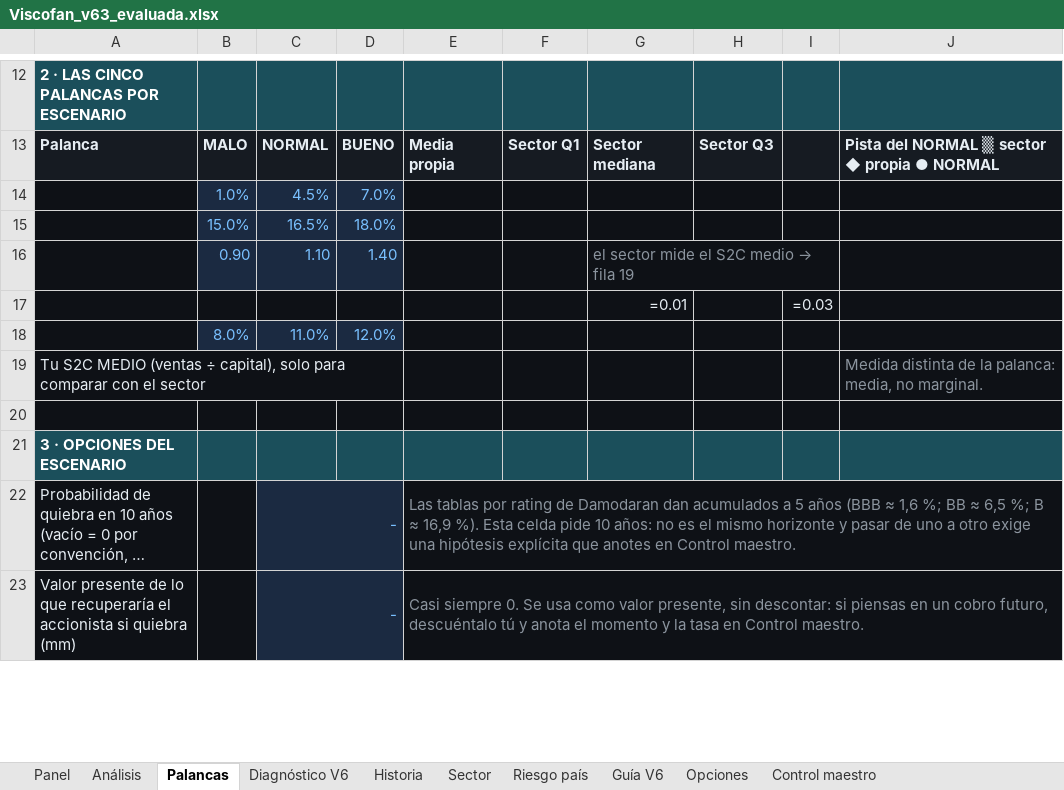
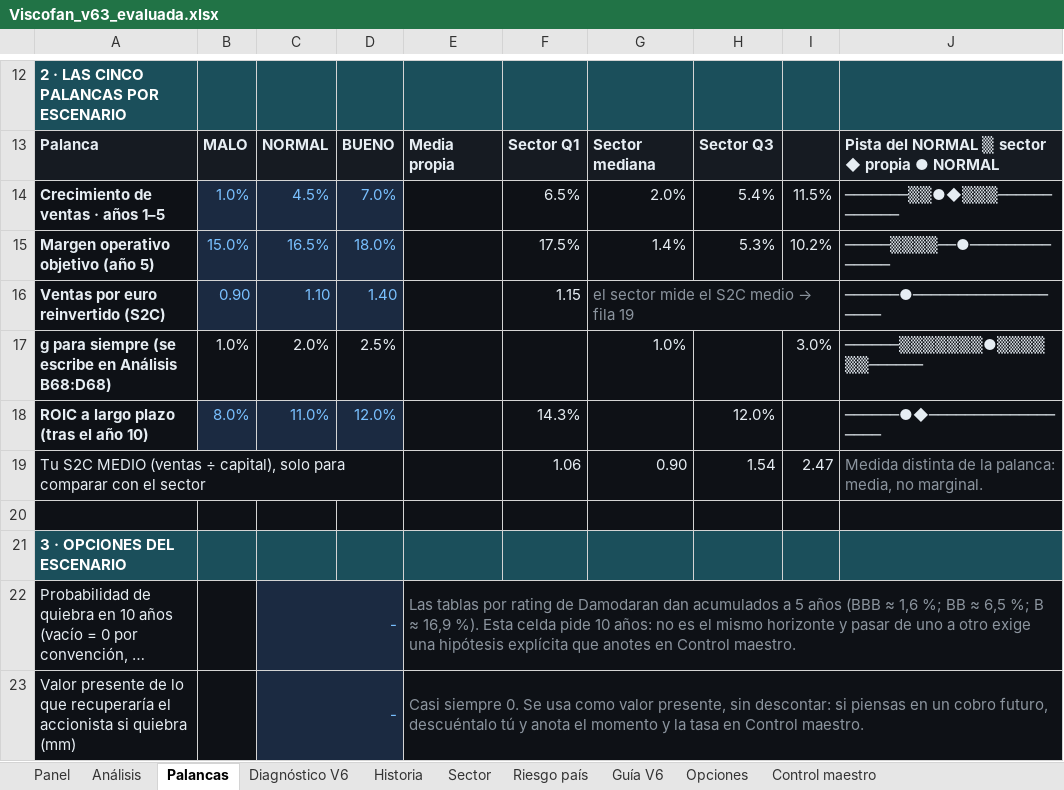
Before and after one commit to jluisplagos/Joselito, an Excel workbook: personaje_v2/empresas_v2/Viscofan/Viscofan_v63_evaluada.xlsx, sheet Palancas, drawn as a sheet; only a part is shown, gaps mark what is left out; long unchanged cells end in …; values as stored, in another font and other column widths than the file's, no borders; formulas without a stored value are shown as written; conditional formats not drawn; removed rows and columns are numbered as before the commit, all else as after; the diff covers the shown part only; the diff names each change by its address in the sheet, - before the commit and + after, or states it on an @@ line.

```diff
--- a/personaje_v2/empresas_v2/Viscofan/Viscofan_v63_evaluada.xlsx (sheet Palancas)
+++ b/personaje_v2/empresas_v2/Viscofan/Viscofan_v63_evaluada.xlsx (sheet Palancas)
-row 14:  | 1.0% | 4.5% | 7.0%
-row 15:  | 15.0% | 16.5% | 18.0%
+row 14: Crecimiento de ventas · años 1–5 | 1.0% | 4.5% | 7.0% |  | 6.5% | 2.0% | 5.4% | 11.5% | ───────▒▒●◆▒▒▒────────────
+row 15: Margen operativo objetivo (año 5) | 15.0% | 16.5% | 18.0% |  | 17.5% | 1.4% | 5.3% | 10.2% | ─────▒▒▒▒──●──────────────
-A16: (empty)
+A16: Ventas por euro reinvertido (S2C)
-F16: (empty)
+F16: 1.15
-J16: (empty)
+J16: ──────●───────────────────
-row 17:  |  |  |  |  |  | =0.01 |  | =0.03
-row 18:  | 8.0% | 11.0% | 12.0%
+row 17: g para siempre (se escribe en Análisis B68:D68) | 1.0% | 2.0% | 2.5% |  |  | 1.0% |  | 3.0% | ──────▒▒▒▒▒▒▒●▒▒▒▒▒▒──────
+row 18: ROIC a largo plazo (tras el año 10) | 8.0% | 11.0% | 12.0% |  | 14.3% |  | 12.0% |  | ──────●◆──────────────────
-F19: (empty)
+F19: 1.06
-G19: (empty)
+G19: 0.90
-H19: (empty)
+H19: 1.54
-I19: (empty)
+I19: 2.47
```
Also changed, not shown: 1 added row, 1 removed row, 20 edited cells, cell formats and merged cells elsewhere in this sheet, sheet Control maestro, sheet Diagnóstico V6, sheet Panel, sheet Análisis, sheet Historia, hidden cells, 25 other files.
